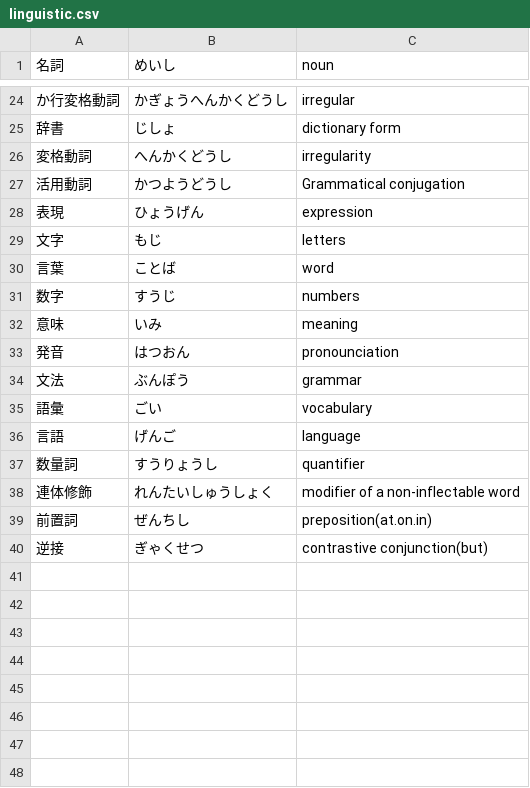
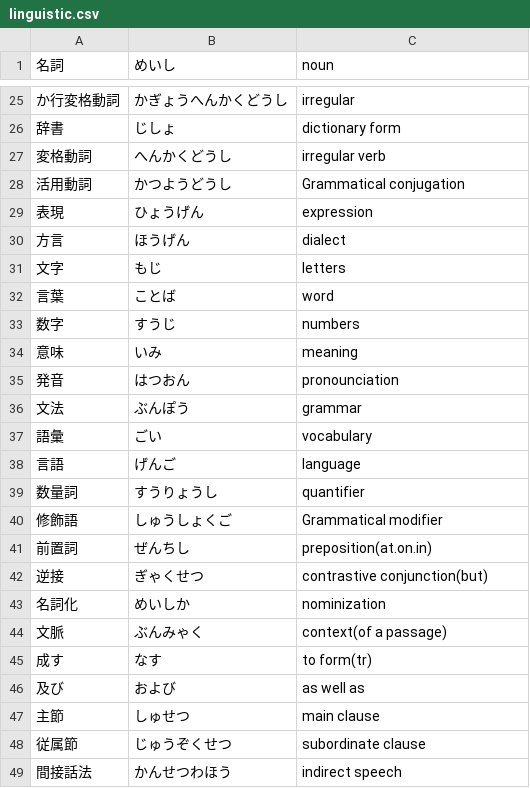
Before and after one commit to User65-87-11/kotoba_bot_random_kanji, a CSV file: data/decks/linguistic.csv, drawn as a sheet; only a part is shown, gaps mark what is left out; the diff covers the shown part only.

```diff
--- a/data/decks/linguistic.csv
+++ b/data/decks/linguistic.csv
@@ -25,5 +26,6 @@
 辞書,じしょ,dictionary form
-変格動詞,へんかくどうし,irregularity
+変格動詞,へんかくどうし,irregular verb
 活用動詞,かつようどうし,Grammatical conjugation
 表現,ひょうげん,expression
+方言,ほうげん,dialect
 文字,もじ,letters
@@ -37,4 +39,11 @@
 数量詞,すうりょうし,quantifier
-連体修飾,れんたいしゅうしょく,modifier of a non-inflectable word
+修飾語,しゅうしょくご,Grammatical modifier
 前置詞,ぜんちし,preposition(at.on.in)
 逆接,ぎゃくせつ,contrastive conjunction(but)
+名詞化,めいしか,nominization
+文脈,ぶんみゃく,context(of a passage)
+成す,なす,to form(tr)
+及び,および,as well as
+主節,しゅせつ,main clause
+従属節,じゅうぞくせつ,subordinate clause
+間接話法,かんせつわほう,indirect speech
```
Also changed, not shown: 2 added rows, 1 removed row, 2 moved rows and 6 edited cells elsewhere in this file, data/decks/all copy.csv, data/decks/all.csv, 8 other files.
